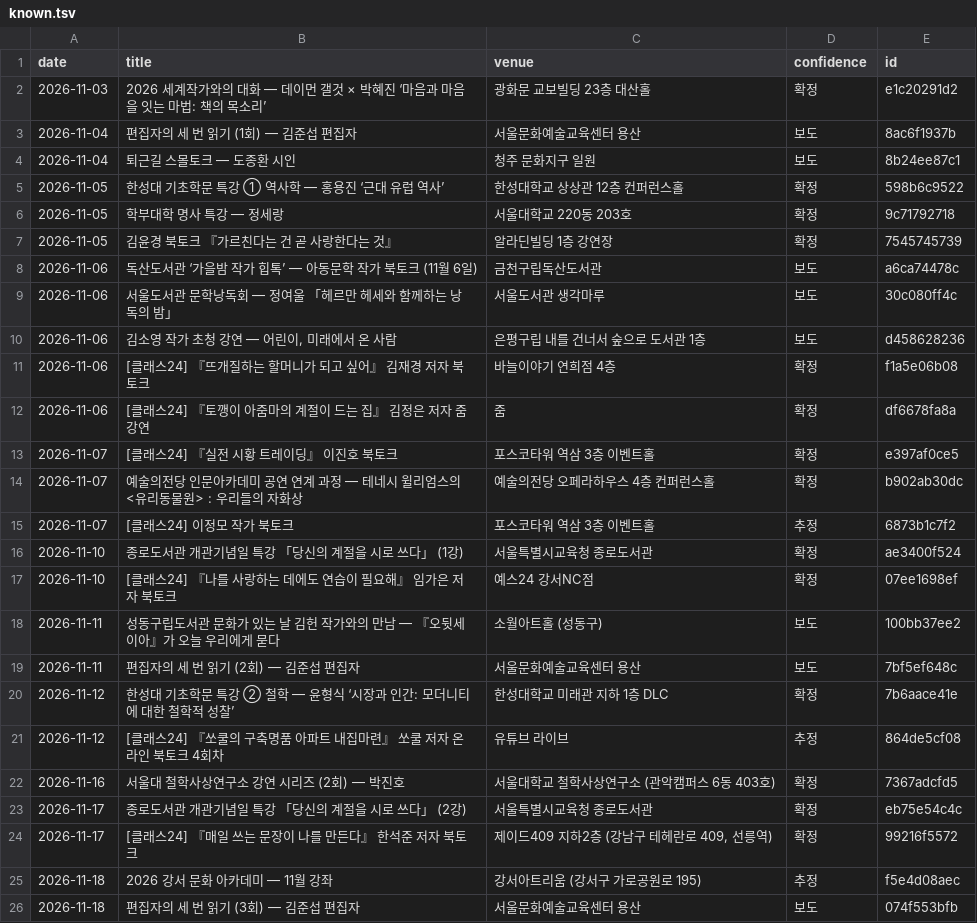
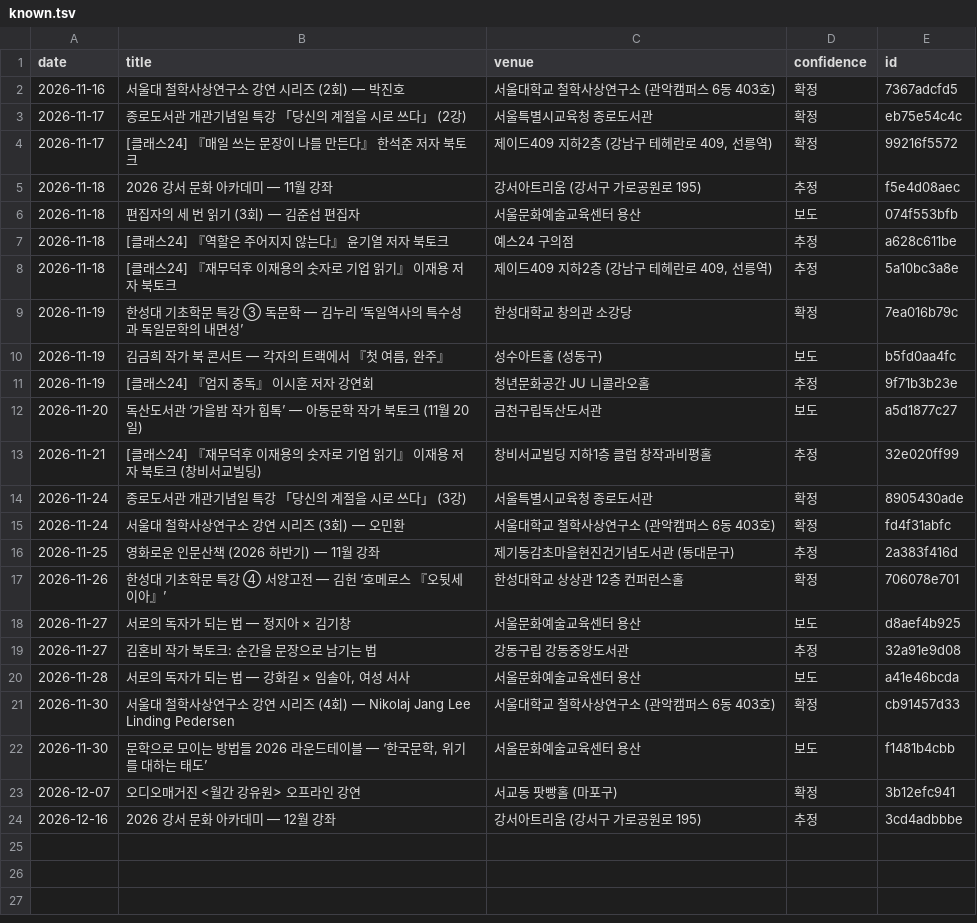
Before and after one commit to yangduckduck-source/urban-octo-palm-tree, a TSV file: collector/cache/known.tsv, drawn as a sheet; only a part is shown; the shorter side is filled out with more unchanged rows.

```diff
--- a/collector/cache/known.tsv
+++ b/collector/cache/known.tsv
@@ -1,22 +1,2 @@
 date	title	venue	confidence	id
-2026-11-03	2026 세계작가와의 대화 — 데이먼 갤것 × 박혜진 ‘마음과 마음을 잇는 마법: 책의 목소리’	광화문 교보빌딩 23층 대산홀	확정	e1c20291d2
-2026-11-04	편집자의 세 번 읽기 (1회) — 김준섭 편집자	서울문화예술교육센터 용산	보도	8ac6f1937b
-2026-11-04	퇴근길 스몰토크 — 도종환 시인	청주 문화지구 일원	보도	8b24ee87c1
-2026-11-05	한성대 기초학문 특강 ① 역사학 — 홍용진 ‘근대 유럽 역사’	한성대학교 상상관 12층 컨퍼런스홀	확정	598b6c9522
-2026-11-05	학부대학 명사 특강 — 정세랑	서울대학교 220동 203호	확정	9c71792718
-2026-11-05	김윤경 북토크 『가르친다는 건 곧 사랑한다는 것』	알라딘빌딩 1층 강연장	확정	7545745739
-2026-11-06	독산도서관 ‘가을밤 작가 힙톡’ — 아동문학 작가 북토크 (11월 6일)	금천구립독산도서관	보도	a6ca74478c
-2026-11-06	서울도서관 문학낭독회 — 정여울 「헤르만 헤세와 함께하는 낭독의 밤」	서울도서관 생각마루	보도	30c080ff4c
-2026-11-06	김소영 작가 초청 강연 — 어린이, 미래에서 온 사람	은평구립 내를 건너서 숲으로 도서관 1층	보도	d458628236
-2026-11-06	[클래스24] 『뜨개질하는 할머니가 되고 싶어』 김재경 저자 북토크	바늘이야기 연희점 4층	확정	f1a5e06b08
-2026-11-06	[클래스24] 『토깽이 아줌마의 계절이 드는 집』 김정은 저자 줌 강연	줌	확정	df6678fa8a
-2026-11-07	[클래스24] 『실전 시황 트레이딩』 이진호 북토크	포스코타워 역삼 3층 이벤트홀	확정	e397af0ce5
-2026-11-07	예술의전당 인문아카데미 공연 연계 과정 — 테네시 윌리엄스의 <유리동물원> : 우리들의 자화상	예술의전당 오페라하우스 4층 컨퍼런스홀	확정	b902ab30dc
-2026-11-07	[클래스24] 이정모 작가 북토크	포스코타워 역삼 3층 이벤트홀	추정	6873b1c7f2
-2026-11-10	종로도서관 개관기념일 특강 「당신의 계절을 시로 쓰다」 (1강)	서울특별시교육청 종로도서관	확정	ae3400f524
-2026-11-10	[클래스24] 『나를 사랑하는 데에도 연습이 필요해』 임가은 저자 북토크	예스24 강서NC점	확정	07ee1698ef
-2026-11-11	성동구립도서관 문화가 있는 날 김헌 작가와의 만남 — 『오뒷세이아』가 오늘 우리에게 묻다	소월아트홀 (성동구)	보도	100bb37ee2
-2026-11-11	편집자의 세 번 읽기 (2회) — 김준섭 편집자	서울문화예술교육센터 용산	보도	7bf5ef648c
-2026-11-12	한성대 기초학문 특강 ② 철학 — 윤형식 ‘시장과 인간: 모더니티에 대한 철학적 성찰’	한성대학교 미래관 지하 1층 DLC	확정	7b6aace41e
-2026-11-12	[클래스24] 『쏘쿨의 구축명품 아파트 내집마련』 쏘쿨 저자 온라인 북토크 4회차	유튜브 라이브	추정	864de5cf08
 2026-11-16	서울대 철학사상연구소 강연 시리즈 (2회) — 박진호	서울대학교 철학사상연구소 (관악캠퍼스 6동 403호)	확정	7367adcfd5
```
Also changed, not shown: 3 other files.
